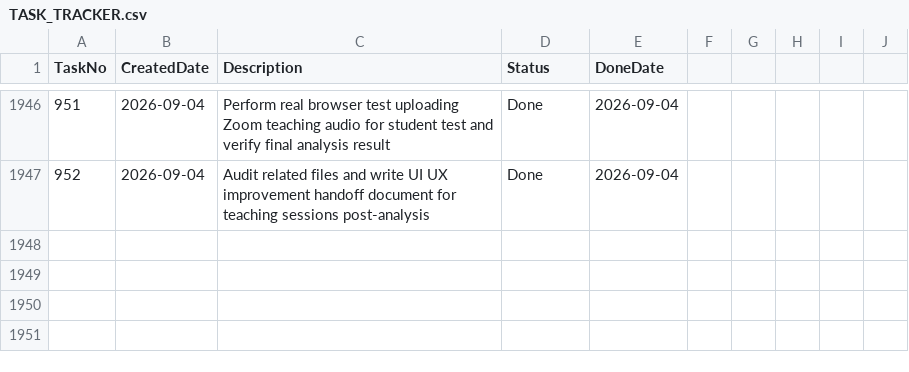
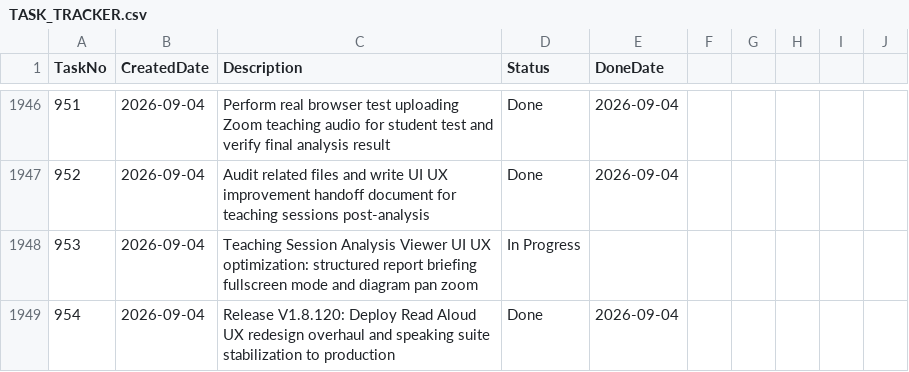
Before and after one commit to huathanhnam95-del/demoproject, a CSV file: TASK_TRACKER.csv, drawn as a sheet; only a part is shown, gaps mark what is left out.

Commit message:
chore(tracker): mark task 954 done in TASK_TRACKER.csv

```diff
--- a/TASK_TRACKER.csv
+++ b/TASK_TRACKER.csv
@@ -1947 +1947,3 @@ TaskNo,CreatedDate,Description,Status,DoneDate
 952,2026-09-04,Audit related files and write UI UX improvement handoff document for teaching sessions post-analysis,Done,2026-09-04
+953,2026-09-04,Teaching Session Analysis Viewer UI UX optimization: structured report briefing fullscreen mode and diagram pan zoom,In Progress,
+954,2026-09-04,Release V1.8.120: Deploy Read Aloud UX redesign overhaul and speaking suite stabilization to production,Done,2026-09-04
```
